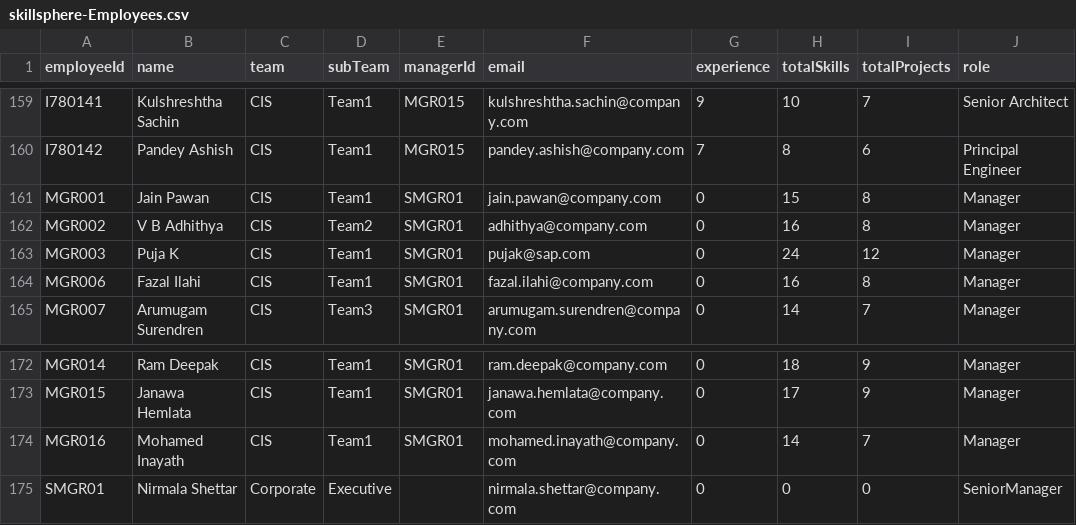
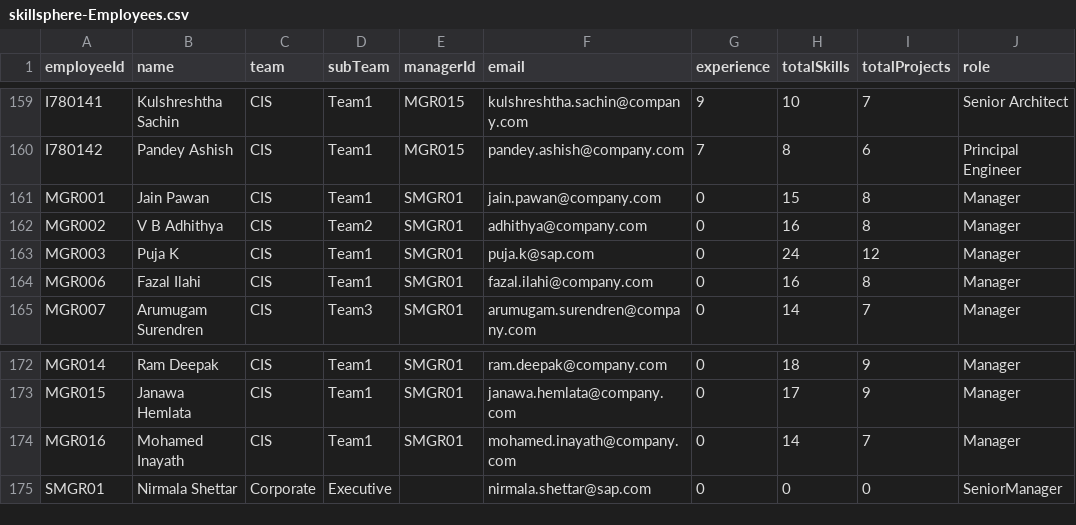
Before and after one commit to anjankumarssse24-dev/SkillSphere, a CSV file: db/data/skillsphere-Employees.csv, drawn as a sheet; only a part is shown, gaps mark what is left out; the diff names each change by its address in the sheet, - before the commit and + after, or states it on an @@ line.

```diff
--- a/db/data/skillsphere-Employees.csv
+++ b/db/data/skillsphere-Employees.csv
-F163 (email): pujak@sap.com
+F163 (email): puja.k@sap.com
-F175 (email): nirmala.shettar@company.com
+F175 (email): nirmala.shettar@sap.com
```
Also changed, not shown: 4 other files.
